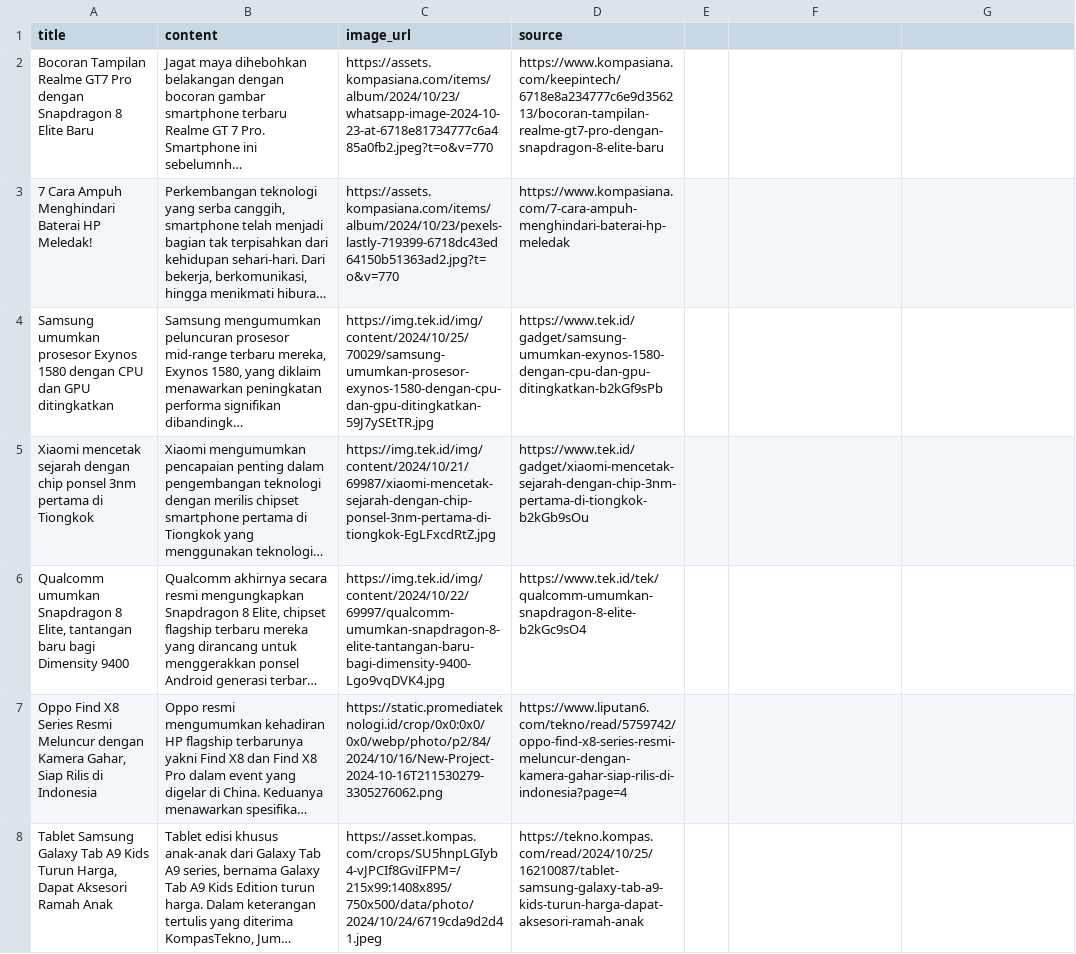
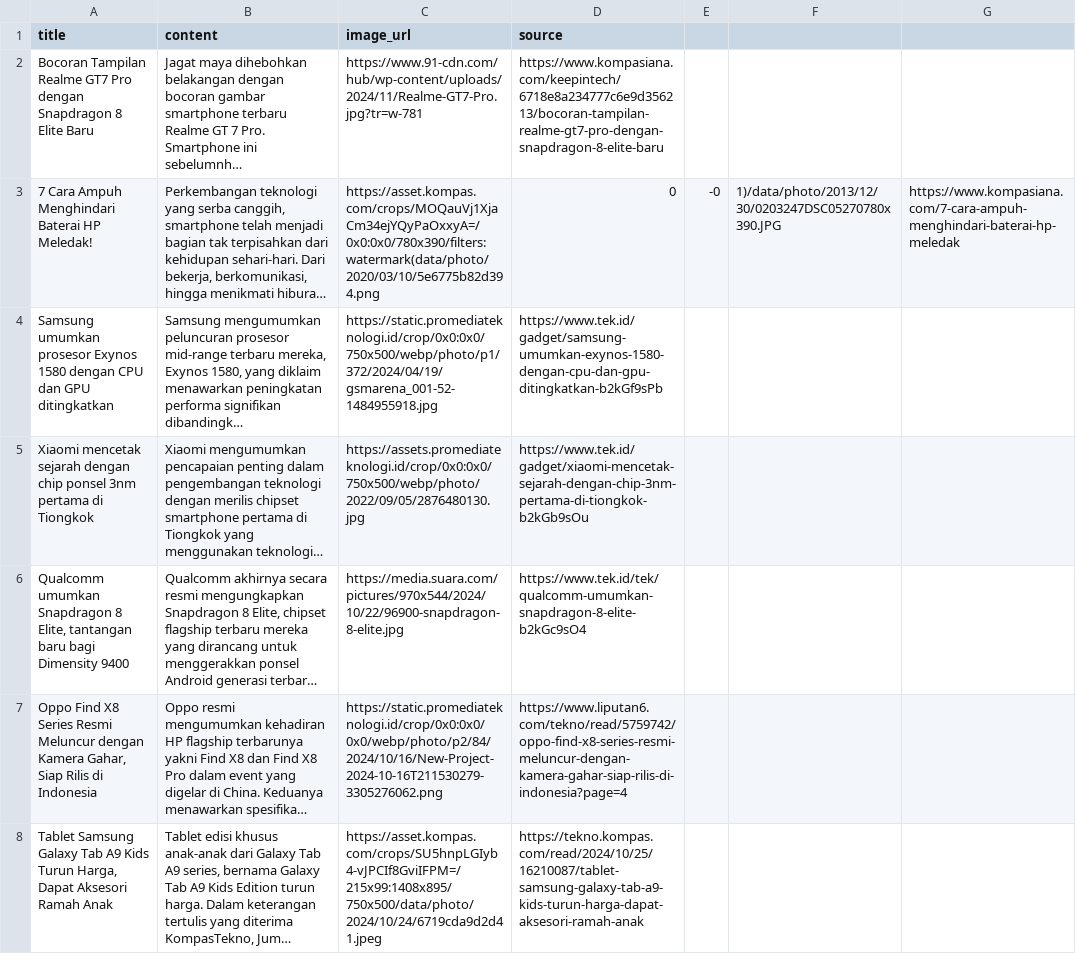
Before and after one commit to JakEt-JakartaGadget/JakEt, a CSV file: dataset/article/articles.csv, drawn as a sheet; only a part is shown; long unchanged cells end in …; the diff names each change by its address in the sheet, - before the commit and + after, or states it on an @@ line.

```diff
--- a/dataset/article/articles.csv
+++ b/dataset/article/articles.csv
-C2 (image_url): https://assets.kompasiana.com/items/album/2024/10/23/whatsapp-image-2024-10-23-at-6718e81734777c6a485a0fb2.jpeg?t=o&v=770
+C2 (image_url): https://www.91-cdn.com/hub/wp-content/uploads/2024/11/Realme-GT7-Pro.jpg?tr=w-781
-C3 (image_url): https://assets.kompasiana.com/items/album/2024/10/23/pexels-lastly-719399-6718dc43ed64150b51363ad2.jpg?t=o&v=770
+C3 (image_url): https://asset.kompas.com/crops/MOQauVj1XjaCm34ejYQyPaOxxyA=/0x0:0x0/780x390/filters:watermark(data/photo/2020/03/10/5e6775b82d394.png
-D3 (source): https://www.kompasiana.com/7-cara-ampuh-menghindari-baterai-hp-meledak
+D3 (source): 0
-E3: (empty)
+E3: -0
-F3: (empty)
+F3: 1)/data/photo/2013/12/30/0203247DSC05270780x390.JPG
-G3: (empty)
+G3: https://www.kompasiana.com/7-cara-ampuh-menghindari-baterai-hp-meledak
-C4 (image_url): https://img.tek.id/img/content/2024/10/25/70029/samsung-umumkan-prosesor-exynos-1580-dengan-cpu-dan-gpu-ditingkatkan-59J7ySEtTR.jpg
+C4 (image_url): https://static.promediateknologi.id/crop/0x0:0x0/750x500/webp/photo/p1/372/2024/04/19/gsmarena_001-52-1484955918.jpg
-C5 (image_url): https://img.tek.id/img/content/2024/10/21/69987/xiaomi-mencetak-sejarah-dengan-chip-ponsel-3nm-pertama-di-tiongkok-EgLFxcdRtZ.jpg
+C5 (image_url): https://assets.promediateknologi.id/crop/0x0:0x0/750x500/webp/photo/2022/09/05/2876480130.jpg
-C6 (image_url): https://img.tek.id/img/content/2024/10/22/69997/qualcomm-umumkan-snapdragon-8-elite-tantangan-baru-bagi-dimensity-9400-Lgo9vqDVK4.jpg
+C6 (image_url): https://media.suara.com/pictures/970x544/2024/10/22/96900-snapdragon-8-elite.jpg
```
Also changed, not shown: 2 other files.
